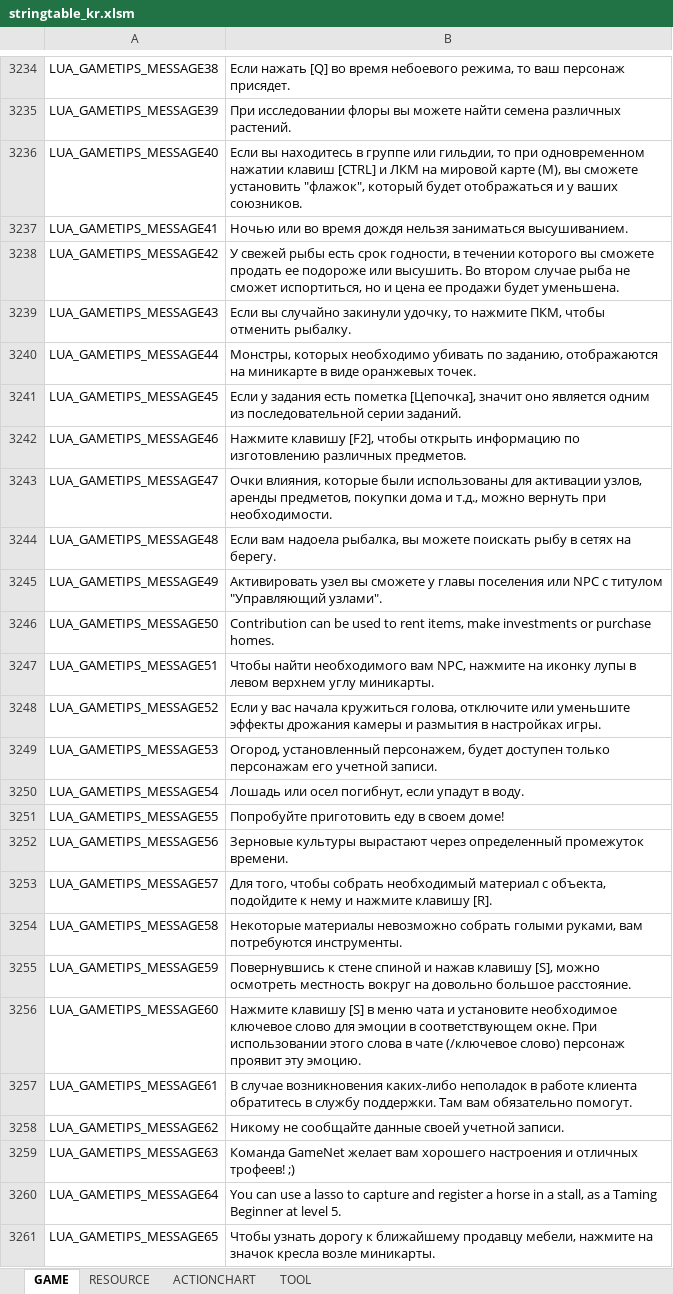
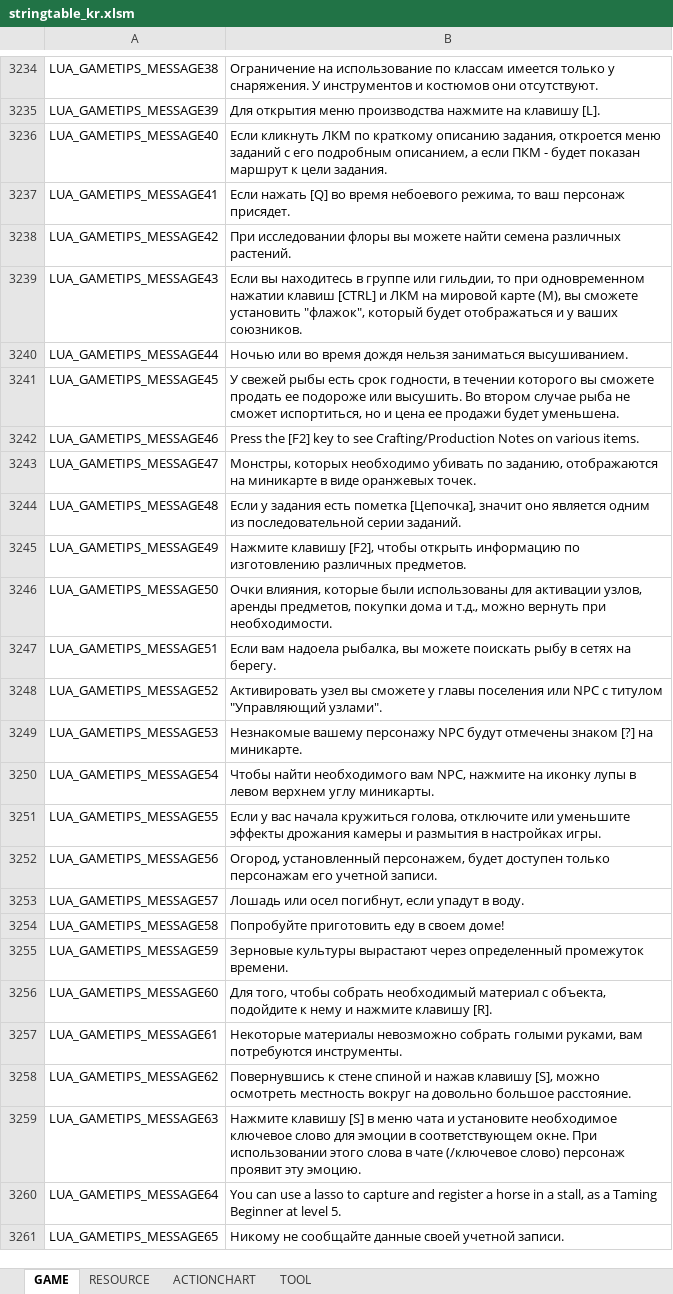
Before and after one commit to Lykii22/BDORUS, an Excel workbook: prestringtable/kr/stringtable_kr.xlsm, sheet GAME, drawn as a sheet; only a part is shown, gaps mark what is left out; values as stored, in another font and other column widths than the file's, no borders; the diff covers the shown part only; the diff names each change by its address in the sheet, - before the commit and + after, or states it on an @@ line.

```diff
--- a/prestringtable/kr/stringtable_kr.xlsm (sheet GAME)
+++ b/prestringtable/kr/stringtable_kr.xlsm (sheet GAME)
-B3234: Если нажать [Q] во время небоевого режима, то ваш персонаж присядет.
+B3234: Ограничение на использование по классам имеется только у снаряжения. У инструментов и костюмов они отсутствуют.
-B3235: При исследовании флоры вы можете найти семена различных растений.
+B3235: Для открытия меню производства нажмите на клавишу [L].
-B3236: Если вы находитесь в группе или гильдии, то при одновременном нажатии клавиш [CTRL] и ЛКМ на мировой карте (М), вы сможете установить "флажок", который будет отображаться и у ваших союзников.
+B3236: Если кликнуть ЛКМ по краткому описанию задания, откроется меню заданий с его подробным описанием, а если ПКМ - будет показан маршрут к цели задания.
-B3237: Ночью или во время дождя нельзя заниматься высушиванием.
+B3237: Если нажать [Q] во время небоевого режима, то ваш персонаж присядет.
-B3238: У свежей рыбы есть срок годности, в течении которого вы сможете продать ее подороже или высушить. Во втором случае рыба не сможет испортиться, но и цена ее продажи будет уменьшена.
+B3238: При исследовании флоры вы можете найти семена различных растений.
-B3239: Если вы случайно закинули удочку, то нажмите ПКМ, чтобы отменить рыбалку.
+B3239: Если вы находитесь в группе или гильдии, то при одновременном нажатии клавиш [CTRL] и ЛКМ на мировой карте (М), вы сможете установить "флажок", который будет отображаться и у ваших союзников.
-B3240: Монстры, которых необходимо убивать по заданию, отображаются на миникарте в виде оранжевых точек.
+B3240: Ночью или во время дождя нельзя заниматься высушиванием.
-B3241: Если у задания есть пометка [Цепочка], значит оно является одним из последовательной серии заданий.
+B3241: У свежей рыбы есть срок годности, в течении которого вы сможете продать ее подороже или высушить. Во втором случае рыба не сможет испортиться, но и цена ее продажи будет уменьшена.
-B3242: Нажмите клавишу [F2], чтобы открыть информацию по изготовлению различных предметов.
+B3242: Press the [F2] key to see Crafting/Production Notes on various items.
-B3243: Очки влияния, которые были использованы для активации узлов, аренды предметов, покупки дома и т.д., можно вернуть при необходимости.
+B3243: Монстры, которых необходимо убивать по заданию, отображаются на миникарте в виде оранжевых точек.
-B3244: Если вам надоела рыбалка, вы можете поискать рыбу в сетях на берегу.
+B3244: Если у задания есть пометка [Цепочка], значит оно является одним из последовательной серии заданий.
-B3245: Активировать узел вы сможете у главы поселения или NPC с титулом "Управляющий узлами".
+B3245: Нажмите клавишу [F2], чтобы открыть информацию по изготовлению различных предметов.
-B3246: Contribution can be used to rent items, make investments or purchase homes.
+B3246: Очки влияния, которые были использованы для активации узлов, аренды предметов, покупки дома и т.д., можно вернуть при необходимости.
-B3247: Чтобы найти необходимого вам NPC, нажмите на иконку лупы в левом верхнем углу миникарты.
+B3247: Если вам надоела рыбалка, вы можете поискать рыбу в сетях на берегу.
-B3248: Если у вас начала кружиться голова, отключите или уменьшите эффекты дрожания камеры и размытия в настройках игры.
+B3248: Активировать узел вы сможете у главы поселения или NPC с титулом "Управляющий узлами".
-B3249: Огород, установленный персонажем, будет доступен только персонажам его учетной записи.
+B3249: Незнакомые вашему персонажу NPC будут отмечены знаком [?] на миникарте.
-B3250: Лошадь или осел погибнут, если упадут в воду.
+B3250: Чтобы найти необходимого вам NPC, нажмите на иконку лупы в левом верхнем углу миникарты.
-B3251: Попробуйте приготовить еду в своем доме!
+B3251: Если у вас начала кружиться голова, отключите или уменьшите эффекты дрожания камеры и размытия в настройках игры.
-B3252: Зерновые культуры вырастают через определенный промежуток времени.
+B3252: Огород, установленный персонажем, будет доступен только персонажам его учетной записи.
-B3253: Для того, чтобы собрать необходимый материал с объекта, подойдите к нему и нажмите клавишу [R].
+B3253: Лошадь или осел погибнут, если упадут в воду.
-B3254: Некоторые материалы невозможно собрать голыми руками, вам потребуются инструменты.
+B3254: Попробуйте приготовить еду в своем доме!
-B3255: Повернувшись к стене спиной и нажав клавишу [S], можно осмотреть местность вокруг на довольно большое расстояние.
+B3255: Зерновые культуры вырастают через определенный промежуток времени.
-B3256: Нажмите клавишу [S] в меню чата и установите необходимое ключевое слово для эмоции в соответствующем окне. При использовании этого слова в чате (/ключевое слово) персонаж проявит эту эмоцию.
+B3256: Для того, чтобы собрать необходимый материал с объекта, подойдите к нему и нажмите клавишу [R].
-B3257: В случае возникновения каких-либо неполадок в работе клиента обратитесь в службу поддержки. Там вам обязательно помогут.
+B3257: Некоторые материалы невозможно собрать голыми руками, вам потребуются инструменты.
-B3258: Никому не сообщайте данные своей учетной записи.
+B3258: Повернувшись к стене спиной и нажав клавишу [S], можно осмотреть местность вокруг на довольно большое расстояние.
-B3259: Команда GameNet желает вам хорошего настроения и отличных трофеев! ;)
+B3259: Нажмите клавишу [S] в меню чата и установите необходимое ключевое слово для эмоции в соответствующем окне. При использовании этого слова в чате (/ключевое слово) персонаж проявит эту эмоцию.
-B3261: Чтобы узнать дорогу к ближайшему продавцу мебели, нажмите на значок кресла возле миникарты.
+B3261: Никому не сообщайте данные своей учетной записи.
```
Also changed, not shown: 1 added row and 274 edited cells elsewhere in this sheet, sheet RESOURCE, sheet TOOL, prestringtable/kr/stringtable_cutscene_kr.xlsm, prestringtable/kr/symbolnostringtable_kr.xlsm, 2 other files.
